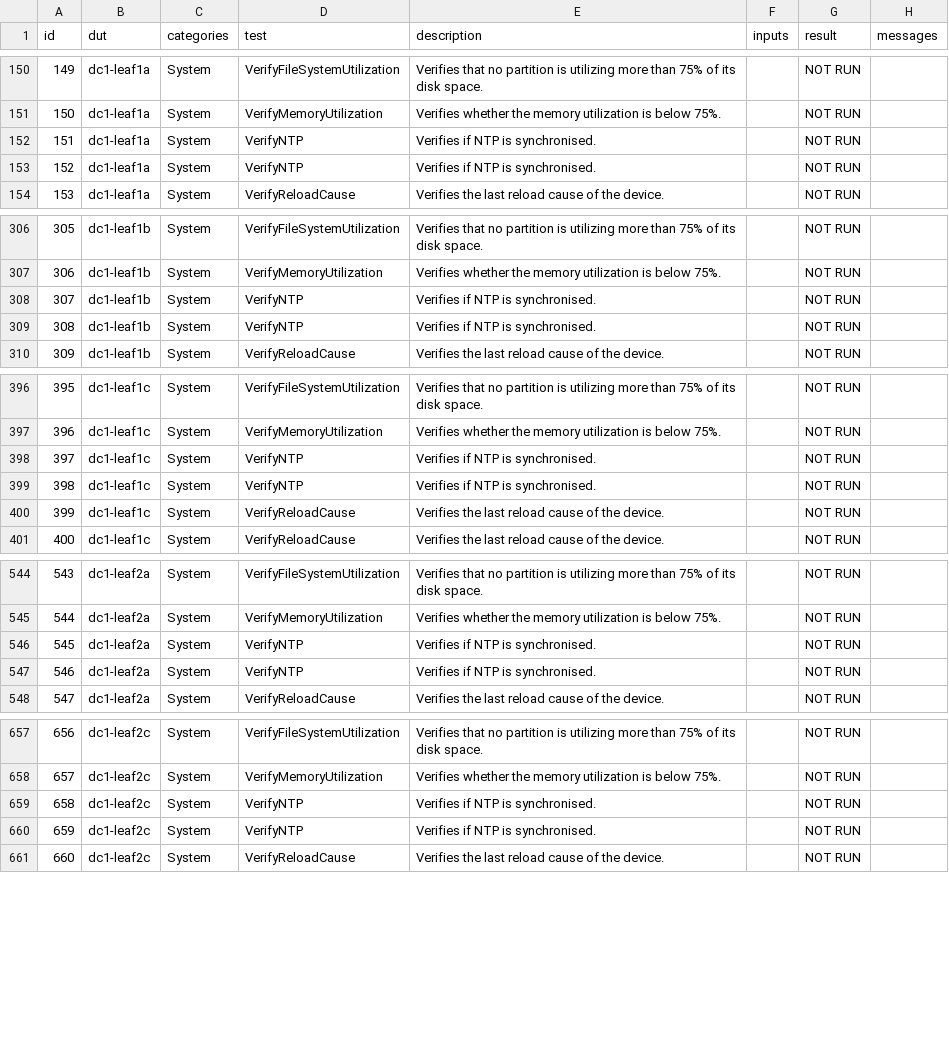
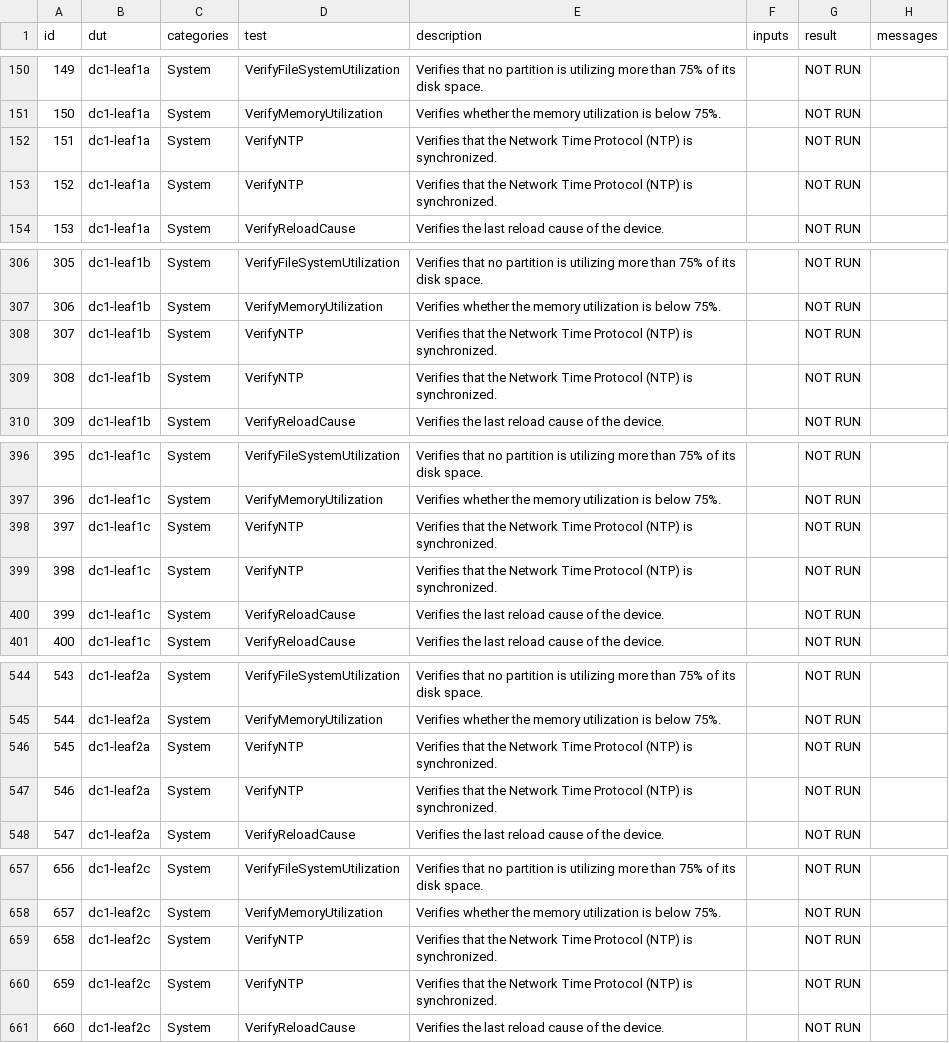
Before and after one commit to zxshah/avd, a CSV file: ansible_collections/arista/avd/molecule/eos_validate_state/reports/FABRIC-state.csv, drawn as a sheet; only a part is shown, gaps mark what is left out; the diff covers the shown part only.

Commit message:
Update molecule

```diff
--- a/ansible_collections/arista/avd/molecule/eos_validate_state/reports/FABRIC-state.csv
+++ b/ansible_collections/arista/avd/molecule/eos_validate_state/reports/FABRIC-state.csv
@@ -151,4 +151,4 @@ id,dut,categories,test,description,inputs,result,messages
 150,dc1-leaf1a,System,VerifyMemoryUtilization,Verifies whether the memory utilization is below 75%.,,NOT RUN,
-151,dc1-leaf1a,System,VerifyNTP,Verifies if NTP is synchronised.,,NOT RUN,
-152,dc1-leaf1a,System,VerifyNTP,Verifies if NTP is synchronised.,,NOT RUN,
+151,dc1-leaf1a,System,VerifyNTP,Verifies that the Network Time Protocol (NTP) is synchronized.,,NOT RUN,
+152,dc1-leaf1a,System,VerifyNTP,Verifies that the Network Time Protocol (NTP) is synchronized.,,NOT RUN,
 153,dc1-leaf1a,System,VerifyReloadCause,Verifies the last reload cause of the device.,,NOT RUN,
@@ -307,4 +307,4 @@ id,dut,categories,test,description,inputs,result,messages
 306,dc1-leaf1b,System,VerifyMemoryUtilization,Verifies whether the memory utilization is below 75%.,,NOT RUN,
-307,dc1-leaf1b,System,VerifyNTP,Verifies if NTP is synchronised.,,NOT RUN,
-308,dc1-leaf1b,System,VerifyNTP,Verifies if NTP is synchronised.,,NOT RUN,
+307,dc1-leaf1b,System,VerifyNTP,Verifies that the Network Time Protocol (NTP) is synchronized.,,NOT RUN,
+308,dc1-leaf1b,System,VerifyNTP,Verifies that the Network Time Protocol (NTP) is synchronized.,,NOT RUN,
 309,dc1-leaf1b,System,VerifyReloadCause,Verifies the last reload cause of the device.,,NOT RUN,
@@ -397,4 +397,4 @@ id,dut,categories,test,description,inputs,result,messages
 396,dc1-leaf1c,System,VerifyMemoryUtilization,Verifies whether the memory utilization is below 75%.,,NOT RUN,
-397,dc1-leaf1c,System,VerifyNTP,Verifies if NTP is synchronised.,,NOT RUN,
-398,dc1-leaf1c,System,VerifyNTP,Verifies if NTP is synchronised.,,NOT RUN,
+397,dc1-leaf1c,System,VerifyNTP,Verifies that the Network Time Protocol (NTP) is synchronized.,,NOT RUN,
+398,dc1-leaf1c,System,VerifyNTP,Verifies that the Network Time Protocol (NTP) is synchronized.,,NOT RUN,
 399,dc1-leaf1c,System,VerifyReloadCause,Verifies the last reload cause of the device.,,NOT RUN,
@@ -545,4 +545,4 @@ id,dut,categories,test,description,inputs,result,messages
 544,dc1-leaf2a,System,VerifyMemoryUtilization,Verifies whether the memory utilization is below 75%.,,NOT RUN,
-545,dc1-leaf2a,System,VerifyNTP,Verifies if NTP is synchronised.,,NOT RUN,
-546,dc1-leaf2a,System,VerifyNTP,Verifies if NTP is synchronised.,,NOT RUN,
+545,dc1-leaf2a,System,VerifyNTP,Verifies that the Network Time Protocol (NTP) is synchronized.,,NOT RUN,
+546,dc1-leaf2a,System,VerifyNTP,Verifies that the Network Time Protocol (NTP) is synchronized.,,NOT RUN,
 547,dc1-leaf2a,System,VerifyReloadCause,Verifies the last reload cause of the device.,,NOT RUN,
@@ -658,4 +658,4 @@ id,dut,categories,test,description,inputs,result,messages
 657,dc1-leaf2c,System,VerifyMemoryUtilization,Verifies whether the memory utilization is below 75%.,,NOT RUN,
-658,dc1-leaf2c,System,VerifyNTP,Verifies if NTP is synchronised.,,NOT RUN,
-659,dc1-leaf2c,System,VerifyNTP,Verifies if NTP is synchronised.,,NOT RUN,
+658,dc1-leaf2c,System,VerifyNTP,Verifies that the Network Time Protocol (NTP) is synchronized.,,NOT RUN,
+659,dc1-leaf2c,System,VerifyNTP,Verifies that the Network Time Protocol (NTP) is synchronized.,,NOT RUN,
 660,dc1-leaf2c,System,VerifyReloadCause,Verifies the last reload cause of the device.,,NOT RUN,
```
Also changed, not shown: 32 edited cells elsewhere in this file, ansible_collections/arista/avd/molecule/anta_runner/anta/reports/allow_bgp_vrfs_run/anta_report.csv, ansible_collections/arista/avd/molecule/anta_runner/anta/reports/default_run/anta_report.csv, 31 other files.
